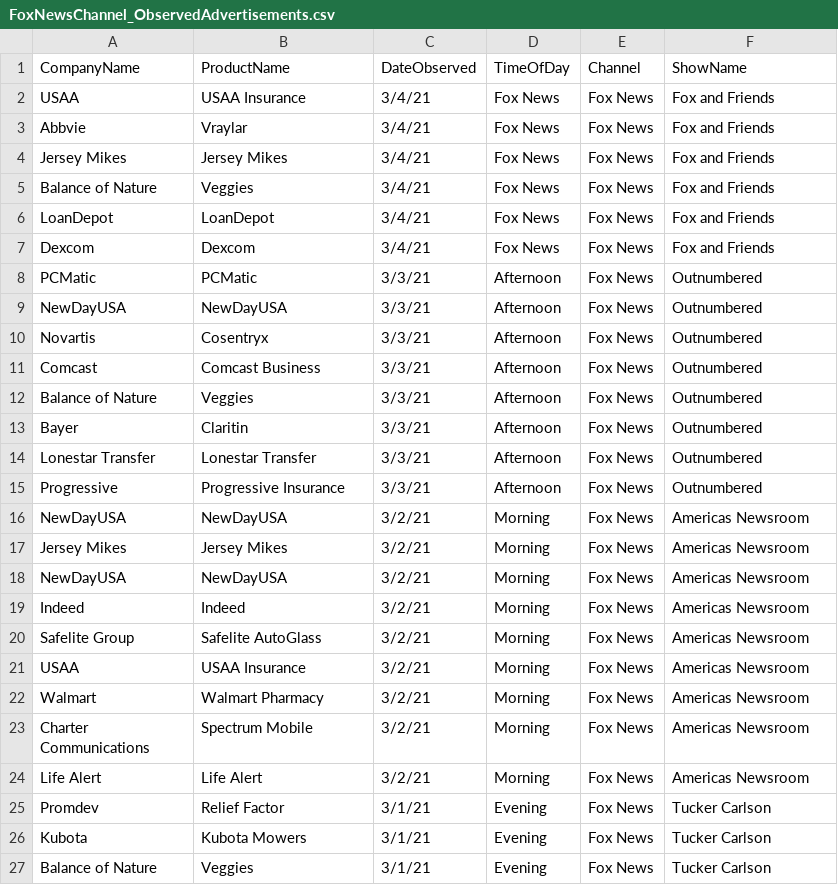
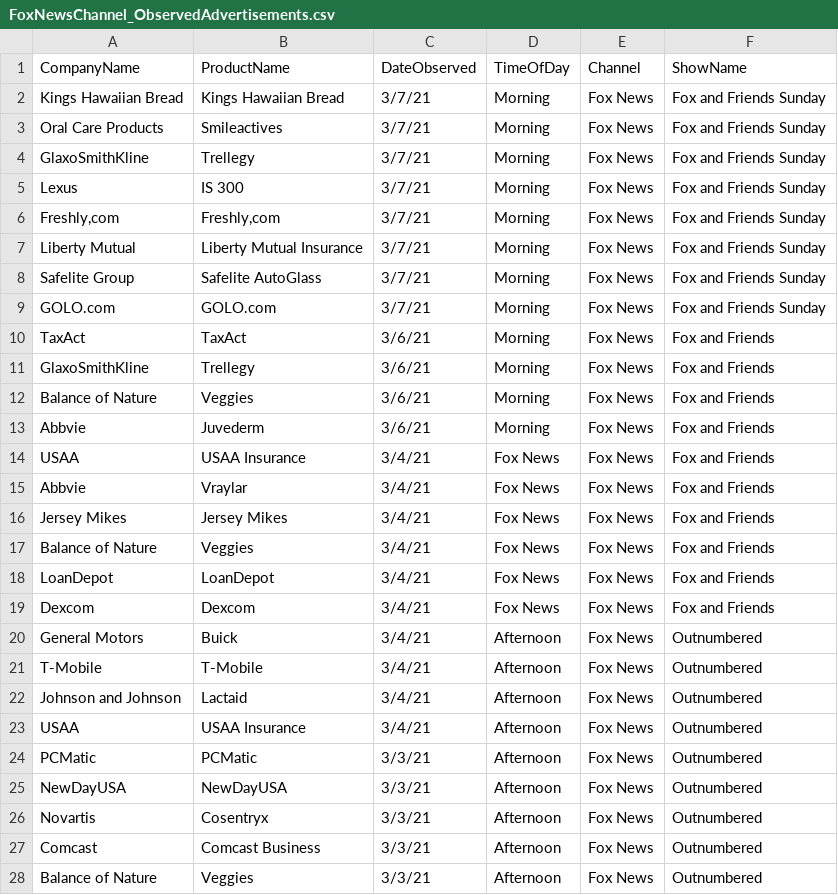
Before and after one commit to whoadvertiseson/whoadvertiseson, a CSV file: FoxNews/FoxNewsChannel_ObservedAdvertisements.csv, drawn as a sheet; only a part is shown; the shorter side is filled out with more unchanged rows.

```diff
--- a/FoxNews/FoxNewsChannel_ObservedAdvertisements.csv
+++ b/FoxNews/FoxNewsChannel_ObservedAdvertisements.csv
@@ -1,2 +1,14 @@
 CompanyName,ProductName,DateObserved,TimeOfDay,Channel,ShowName
+Kings Hawaiian Bread,Kings Hawaiian Bread,3/7/21,Morning,Fox News,Fox and Friends Sunday
+Oral Care Products,Smileactives,3/7/21,Morning,Fox News,Fox and Friends Sunday
+GlaxoSmithKline,Trellegy,3/7/21,Morning,Fox News,Fox and Friends Sunday
+Lexus,IS 300,3/7/21,Morning,Fox News,Fox and Friends Sunday
+"Freshly,com","Freshly,com",3/7/21,Morning,Fox News,Fox and Friends Sunday
+Liberty Mutual,Liberty Mutual Insurance,3/7/21,Morning,Fox News,Fox and Friends Sunday
+Safelite Group,Safelite AutoGlass,3/7/21,Morning,Fox News,Fox and Friends Sunday
+GOLO.com,GOLO.com,3/7/21,Morning,Fox News,Fox and Friends Sunday
+TaxAct,TaxAct,3/6/21,Morning,Fox News,Fox and Friends
+GlaxoSmithKline,Trellegy,3/6/21,Morning,Fox News,Fox and Friends
+Balance of Nature,Veggies,3/6/21,Morning,Fox News,Fox and Friends
+Abbvie,Juvederm,3/6/21,Morning,Fox News,Fox and Friends
 USAA,USAA Insurance,3/4/21,Fox News,Fox News,Fox and Friends
@@ -7,2 +19,6 @@ LoanDepot,LoanDepot,3/4/21,Fox News,Fox News,Fox and Friends
 Dexcom,Dexcom,3/4/21,Fox News,Fox News,Fox and Friends
+General Motors,Buick,3/4/21,Afternoon,Fox News,Outnumbered
+T-Mobile,T-Mobile,3/4/21,Afternoon,Fox News,Outnumbered
+Johnson and Johnson,Lactaid,3/4/21,Afternoon,Fox News,Outnumbered
+USAA,USAA Insurance,3/4/21,Afternoon,Fox News,Outnumbered
 PCMatic,PCMatic,3/3/21,Afternoon,Fox News,Outnumbered
```
Also changed, not shown: FoxNews/FoxNewsChannel_RecentTopAdvertisers.csv, 1 other file.
